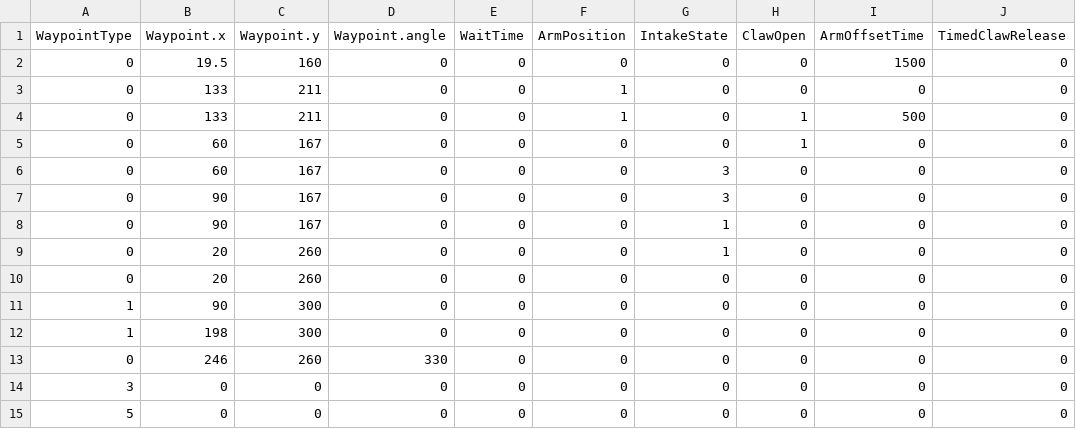
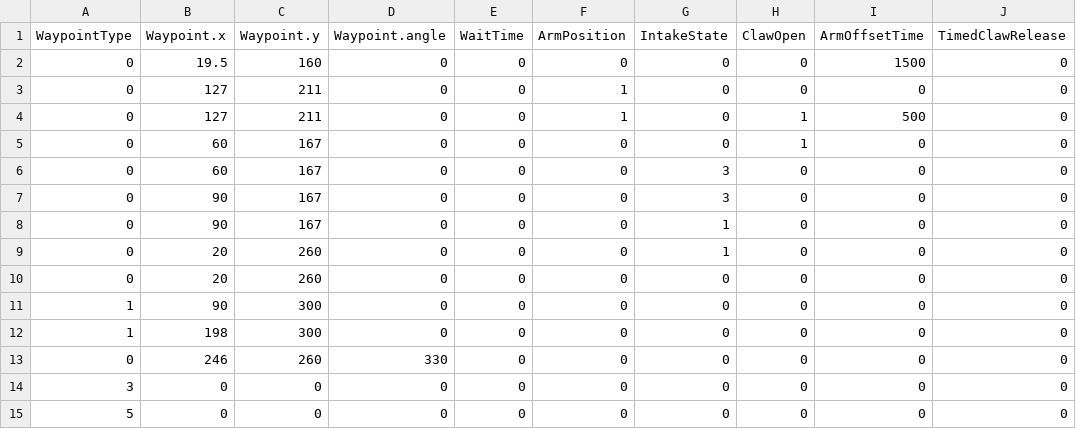
Before and after one commit to FRC1756-Argos/2018-Robot, a CSV file: PowerUpSrc/Autonomous/AutoRoutines/Center.Left_Switch.Left_Scale.csv, drawn as a sheet.

Commit message:
Tweaked all center auto routines so we don't ram the switch

```diff
--- a/PowerUpSrc/Autonomous/AutoRoutines/Center.Left_Switch.Left_Scale.csv
+++ b/PowerUpSrc/Autonomous/AutoRoutines/Center.Left_Switch.Left_Scale.csv
@@ -2,4 +2,4 @@ WaypointType,Waypoint.x,Waypoint.y,Waypoint.angle,WaitTime,ArmPosition,IntakeSta
 0,19.5,160,0,0,0,0,0,1500,0
-0,133,211,0,0,1,0,0,0,0
-0,133,211,0,0,1,0,1,500,0
+0,127,211,0,0,1,0,0,0,0
+0,127,211,0,0,1,0,1,500,0
 0,60,167,0,0,0,0,1,0,0
```
Also changed, not shown: PowerUpSrc/Autonomous/AutoRoutines/Center.Left_Switch.Left_Switch.Left_Scale.csv, PowerUpSrc/Autonomous/AutoRoutines/Center.Left_Switch.Left_Switch.csv, 9 other files.
